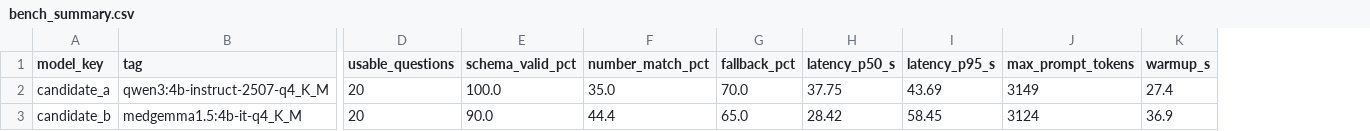
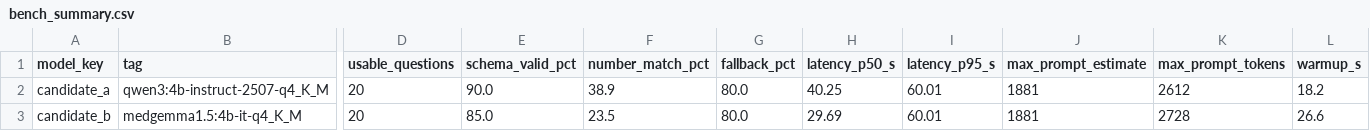
Before and after one commit to Rhian-Roy/DiaCausal-CDSS, a CSV file: results/llm/bench_summary.csv, drawn as a sheet; only a part is shown, gaps mark what is left out; addresses are those after the commit; the diff names each change by its address in the sheet, - before the commit and + after, or states it on an @@ line.

```diff
--- a/results/llm/bench_summary.csv
+++ b/results/llm/bench_summary.csv
+column J (max_prompt_estimate), rows 2-3: 1881 | 1881
-E2 (schema_valid_pct): 100.0
+E2 (schema_valid_pct): 90.0
-F2 (number_match_pct): 35.0
+F2 (number_match_pct): 38.9
-G2 (fallback_pct): 70.0
+G2 (fallback_pct): 80.0
-H2 (latency_p50_s): 37.75
+H2 (latency_p50_s): 40.25
-I2 (latency_p95_s): 43.69
+I2 (latency_p95_s): 60.01
-K2 (max_prompt_tokens): 3149
+K2 (max_prompt_tokens): 2612
-L2 (warmup_s): 27.4
+L2 (warmup_s): 18.2
-E3 (schema_valid_pct): 90.0
+E3 (schema_valid_pct): 85.0
-F3 (number_match_pct): 44.4
+F3 (number_match_pct): 23.5
-G3 (fallback_pct): 65.0
+G3 (fallback_pct): 80.0
-H3 (latency_p50_s): 28.42
+H3 (latency_p50_s): 29.69
-I3 (latency_p95_s): 58.45
+I3 (latency_p95_s): 60.01
-K3 (max_prompt_tokens): 3124
+K3 (max_prompt_tokens): 2728
-L3 (warmup_s): 36.9
+L3 (warmup_s): 26.6
```
Also changed, not shown: results/llm/bench_candidate_a.csv, results/llm/bench_candidate_b.csv, 20 other files.
